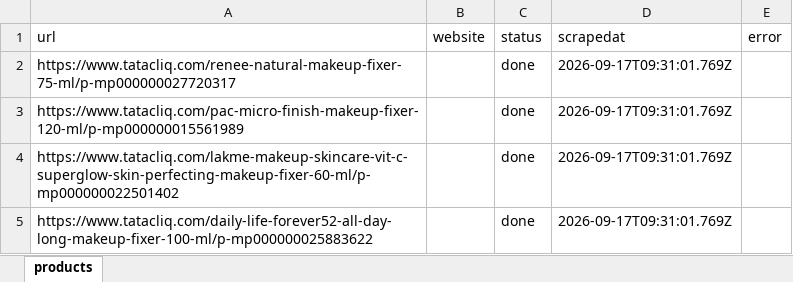
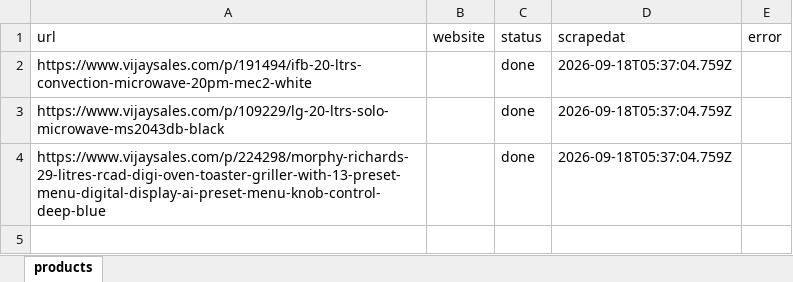
Before and after one commit to itSecurity01/webscrapi, an Excel workbook: input/products.xlsx, sheet products, drawn as a sheet; values as stored, in another font and other column widths than the file's, no borders; removed rows and columns are numbered as before the commit, all else as after; the diff names each change by its address in the sheet, - before the commit and + after, or states it on an @@ line.

```diff
--- a/input/products.xlsx (sheet products)
+++ b/input/products.xlsx (sheet products)
-row 2: https://www.tatacliq.com/renee-natural-makeup-fixer-75-ml/p-mp000000027720317 |  | done | 2026-09-17T09:31:01.769Z
-A2 (url): https://www.tatacliq.com/pac-micro-finish-makeup-fixer-120-ml/p-mp000000015561989
+A2 (url): https://www.vijaysales.com/p/191494/ifb-20-ltrs-convection-microwave-20pm-mec2-white
-D2:D4 (scrapedat): 2026-09-17T09:31:01.769Z
+D2:D4 (scrapedat): 2026-09-18T05:37:04.759Z
-A3 (url): https://www.tatacliq.com/lakme-makeup-skincare-vit-c-superglow-skin-perfecting-makeup-fixer-60-ml/p-mp000000022501402
+A3 (url): https://www.vijaysales.com/p/109229/lg-20-ltrs-solo-microwave-ms2043db-black
-A4 (url): https://www.tatacliq.com/daily-life-forever52-all-day-long-makeup-fixer-100-ml/p-mp000000025883622
+A4 (url): https://www.vijaysales.com/p/224298/morphy-richards-29-litres-rcad-digi-oven-toaster-griller-with-13-preset-menu-digital-display-ai-preset-menu-knob-control-deep-blue
```
Also changed, not shown: 3 other files.
